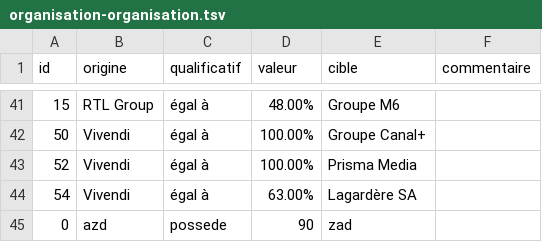
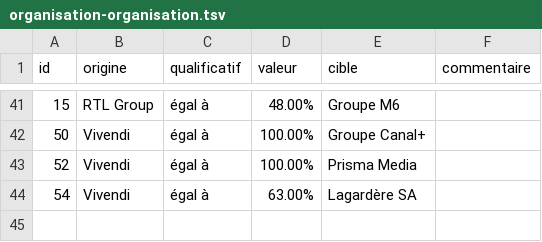
Before and after one commit to banzaiaiai/projet_java, a TSV file: Projet_Java/Medias_francais_teste/organisation-organisation.tsv, drawn as a sheet; only a part is shown, gaps mark what is left out; the diff names each change by its address in the sheet, - before the commit and + after, or states it on an @@ line.

Commit message:
Update organisation-organisation.tsv

```diff
--- a/Projet_Java/Medias_francais_teste/organisation-organisation.tsv
+++ b/Projet_Java/Medias_francais_teste/organisation-organisation.tsv
-row 45: 0 | azd | possede | 90 | zad
```
